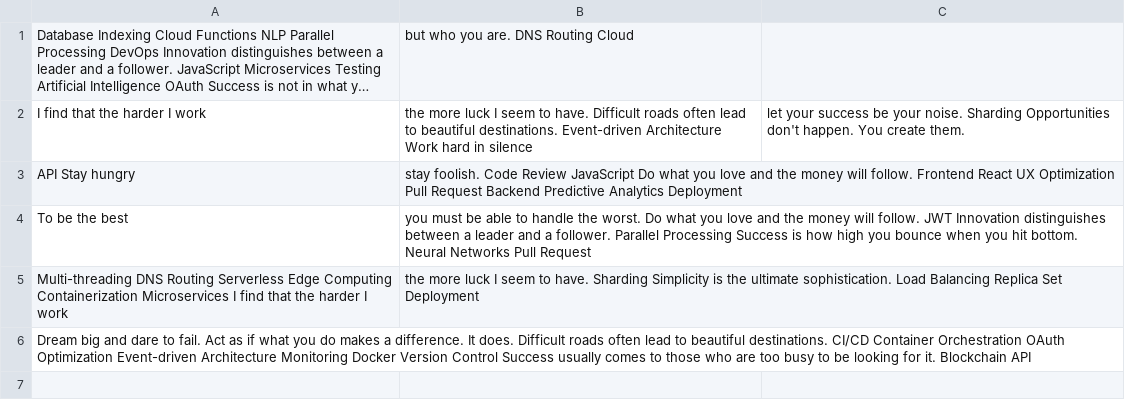
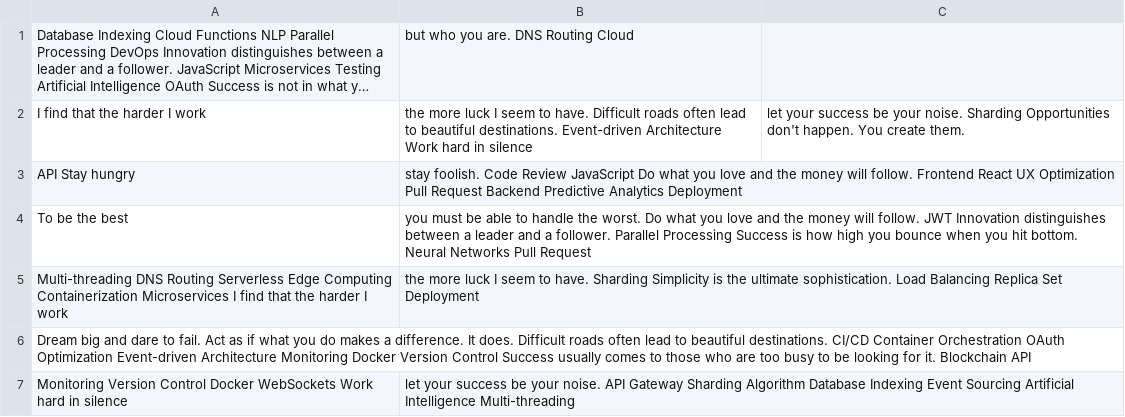
Before and after one commit to fluid-bipedal/Voran-6932, a CSV file: scripts/mock_data.csv, drawn as a sheet; long unchanged cells end in …; the diff names each change by its address in the sheet, - before the commit and + after, or states it on an @@ line.

Commit message:
Updated scripts

```diff
--- a/scripts/mock_data.csv
+++ b/scripts/mock_data.csv
+row 7: Monitoring Version Control Docker WebSockets Work hard in silence | let your success be your noise. API Gateway Sharding Algorithm Database Indexing Event Sourcing Artificial Intelligence Multi-threading
```
Also changed, not shown: 2 other files.
